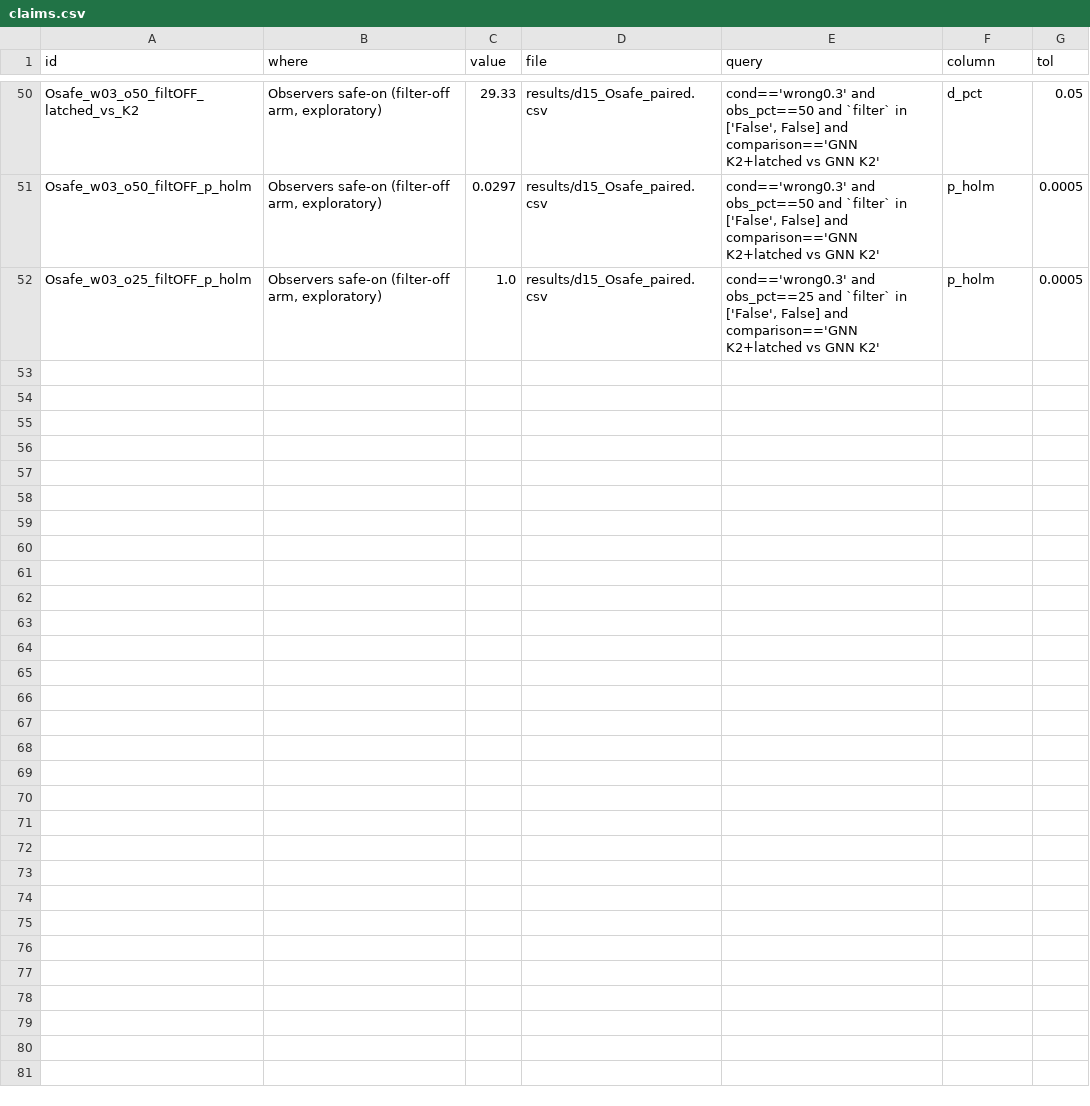
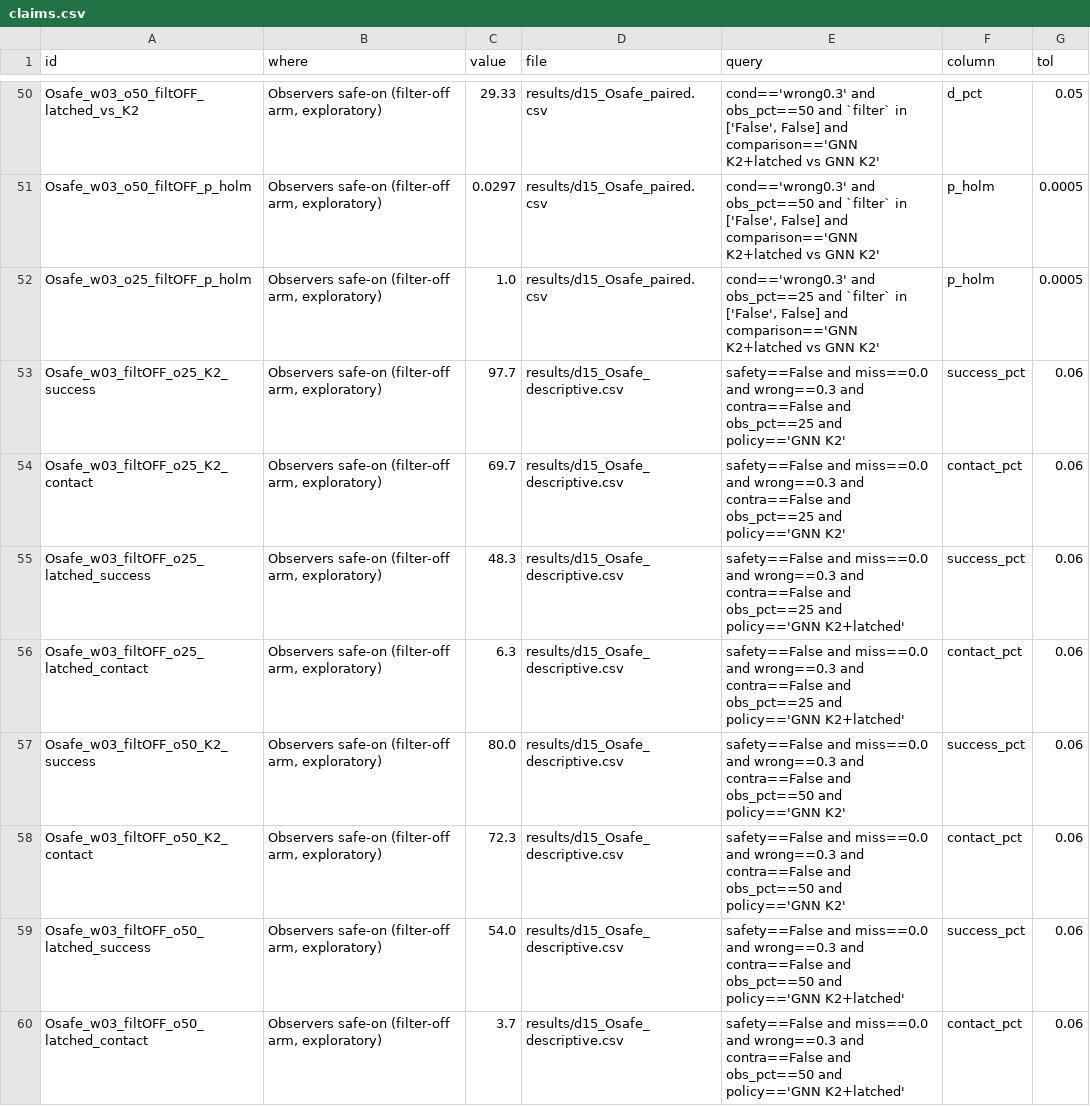
Before and after one commit to sahilpanchavishe/swarm-paper, a CSV file: paper/claims.csv, drawn as a sheet; only a part is shown, gaps mark what is left out; the diff covers the shown part only; the diff names each change by its address in the sheet, - before the commit and + after, or states it on an @@ line.

```diff
--- a/paper/claims.csv
+++ b/paper/claims.csv
+row 53: Osafe_w03_filtOFF_o25_K2_success | Observers safe-on (filter-off arm, exploratory) | 97.7 | results/d15_Osafe_descriptive.csv | safety==False and miss==0.0 and wrong==0.3 and contra==False and obs_pct==25 and policy=='GNN K2' | success_pct | 0.06
+row 54: Osafe_w03_filtOFF_o25_K2_contact | Observers safe-on (filter-off arm, exploratory) | 69.7 | results/d15_Osafe_descriptive.csv | safety==False and miss==0.0 and wrong==0.3 and contra==False and obs_pct==25 and policy=='GNN K2' | contact_pct | 0.06
+row 55: Osafe_w03_filtOFF_o25_latched_success | Observers safe-on (filter-off arm, exploratory) | 48.3 | results/d15_Osafe_descriptive.csv | safety==False and miss==0.0 and wrong==0.3 and contra==False and obs_pct==25 and policy=='GNN K2+latched' | success_pct | 0.06
+row 56: Osafe_w03_filtOFF_o25_latched_contact | Observers safe-on (filter-off arm, exploratory) | 6.3 | results/d15_Osafe_descriptive.csv | safety==False and miss==0.0 and wrong==0.3 and contra==False and obs_pct==25 and policy=='GNN K2+latched' | contact_pct | 0.06
+row 57: Osafe_w03_filtOFF_o50_K2_success | Observers safe-on (filter-off arm, exploratory) | 80.0 | results/d15_Osafe_descriptive.csv | safety==False and miss==0.0 and wrong==0.3 and contra==False and obs_pct==50 and policy=='GNN K2' | success_pct | 0.06
+row 58: Osafe_w03_filtOFF_o50_K2_contact | Observers safe-on (filter-off arm, exploratory) | 72.3 | results/d15_Osafe_descriptive.csv | safety==False and miss==0.0 and wrong==0.3 and contra==False and obs_pct==50 and policy=='GNN K2' | contact_pct | 0.06
+row 59: Osafe_w03_filtOFF_o50_latched_success | Observers safe-on (filter-off arm, exploratory) | 54.0 | results/d15_Osafe_descriptive.csv | safety==False and miss==0.0 and wrong==0.3 and contra==False and obs_pct==50 and policy=='GNN K2+latched' | success_pct | 0.06
+row 60: Osafe_w03_filtOFF_o50_latched_contact | Observers safe-on (filter-off arm, exploratory) | 3.7 | results/d15_Osafe_descriptive.csv | safety==False and miss==0.0 and wrong==0.3 and contra==False and obs_pct==50 and policy=='GNN K2+latched' | contact_pct | 0.06
```
Also changed, not shown: 8 added rows elsewhere in this file, 5 other files.
